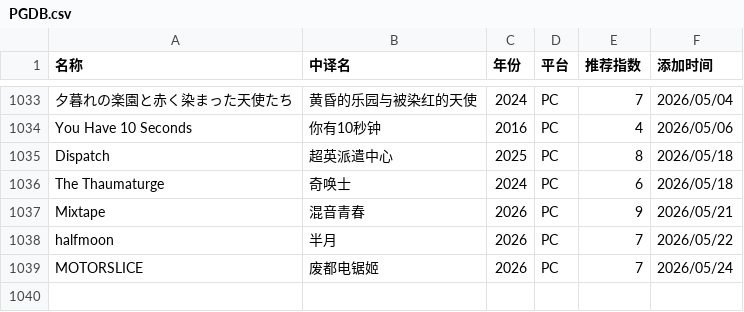
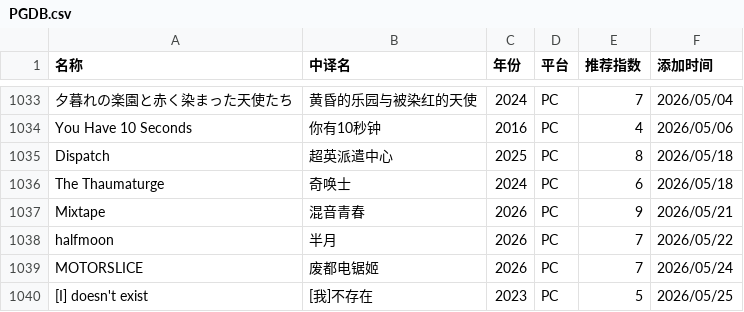
Before and after one commit to pqr-gaming/pqr-gaming.github.io, a CSV file: PGDB.csv, drawn as a sheet; only a part is shown, gaps mark what is left out; the diff names each change by its address in the sheet, - before the commit and + after, or states it on an @@ line.

Commit message:
add new entry

```diff
--- a/PGDB.csv
+++ b/PGDB.csv
+row 1040: [I] doesn't exist | [我]不存在 | 2023 | PC | 5 | 2026/05/25
```
